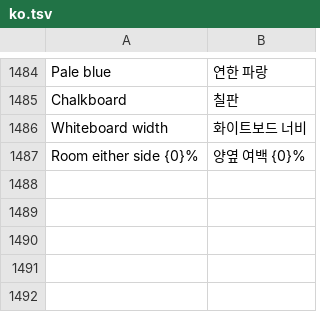
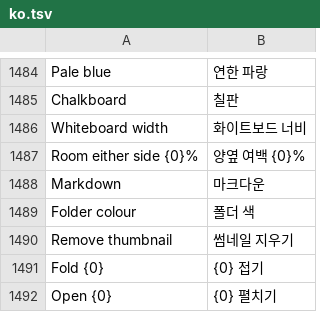
Before and after one commit to whyitworks0415/Notesis, a TSV file: app/src/main/assets/i18n/ko.tsv, drawn as a sheet; only a part is shown, gaps mark what is left out; the diff names each change by its address in the sheet, - before the commit and + after, or states it on an @@ line.

```diff
--- a/app/src/main/assets/i18n/ko.tsv
+++ b/app/src/main/assets/i18n/ko.tsv
+row 1488: Markdown | 마크다운
+row 1489: Folder colour | 폴더 색
+row 1490: Remove thumbnail | 썸네일 지우기
+row 1491: Fold {0} | {0} 접기
+row 1492: Open {0} | {0} 펼치기
```
Also changed, not shown: 3 other files.
